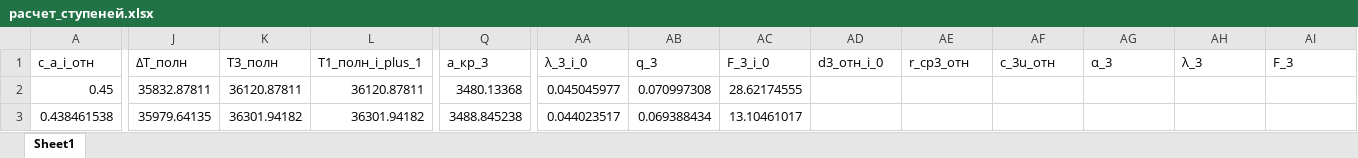
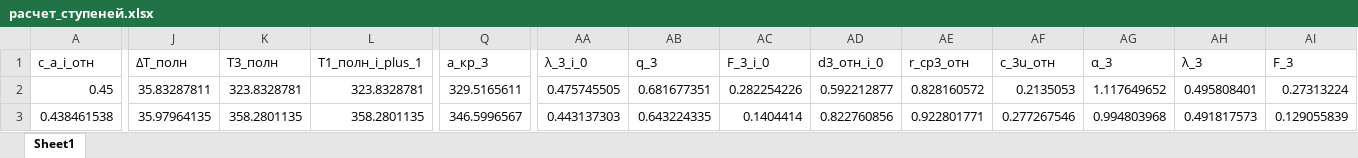
Before and after one commit to mikiway902/Compressor_Kurs, an Excel workbook: расчет_ступеней.xlsx, sheet Sheet1, drawn as a sheet; only a part is shown, gaps mark what is left out; values as stored, in another font and other column widths than the file's, no borders; the diff covers the shown part only; the diff names each change by its address in the sheet, - before the commit and + after, or states it on an @@ line.

```diff
--- a/расчет_ступеней.xlsx (sheet Sheet1)
+++ b/расчет_ступеней.xlsx (sheet Sheet1)
-J2 (ΔT_полн): 35832.87811
+J2 (ΔT_полн): 35.83287811
-K2 (T3_полн): 36120.87811
+K2 (T3_полн): 323.8328781
-L2 (T1_полн_i_plus_1): 36120.87811
+L2 (T1_полн_i_plus_1): 323.8328781
-Q2 (a_кр_3): 3480.13368
+Q2 (a_кр_3): 329.5165611
-AA2 (λ_3_i_0): 0.045045977
+AA2 (λ_3_i_0): 0.475745505
-AB2 (q_3): 0.070997308
+AB2 (q_3): 0.681677351
-AC2 (F_3_i_0): 28.62174555
+AC2 (F_3_i_0): 0.282254226
-AD2 (d3_отн_i_0): (empty)
+AD2 (d3_отн_i_0): 0.592212877
-AE2 (r_ср3_отн): (empty)
+AE2 (r_ср3_отн): 0.828160572
-AF2 (c_3u_отн): (empty)
+AF2 (c_3u_отн): 0.2135053
-AG2 (α_3): (empty)
+AG2 (α_3): 1.117649652
-AH2 (λ_3): (empty)
+AH2 (λ_3): 0.495808401
-AI2 (F_3): (empty)
+AI2 (F_3): 0.27313224
-J3 (ΔT_полн): 35979.64135
+J3 (ΔT_полн): 35.97964135
-K3 (T3_полн): 36301.94182
+K3 (T3_полн): 358.2801135
-L3 (T1_полн_i_plus_1): 36301.94182
+L3 (T1_полн_i_plus_1): 358.2801135
-Q3 (a_кр_3): 3488.845238
+Q3 (a_кр_3): 346.5996567
-AA3 (λ_3_i_0): 0.044023517
+AA3 (λ_3_i_0): 0.443137303
-AB3 (q_3): 0.069388434
+AB3 (q_3): 0.643224335
-AC3 (F_3_i_0): 13.10461017
+AC3 (F_3_i_0): 0.1404414
-AD3 (d3_отн_i_0): (empty)
+AD3 (d3_отн_i_0): 0.822760856
-AE3 (r_ср3_отн): (empty)
+AE3 (r_ср3_отн): 0.922801771
-AF3 (c_3u_отн): (empty)
+AF3 (c_3u_отн): 0.277267546
-AG3 (α_3): (empty)
+AG3 (α_3): 0.994803968
-AH3 (λ_3): (empty)
+AH3 (λ_3): 0.491817573
-AI3 (F_3): (empty)
+AI3 (F_3): 0.129055839
```
Also changed, not shown: 366 edited cells elsewhere in this sheet, 6 other files.
